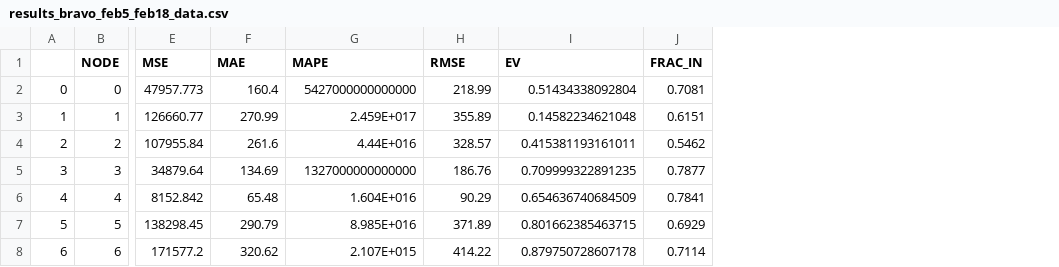
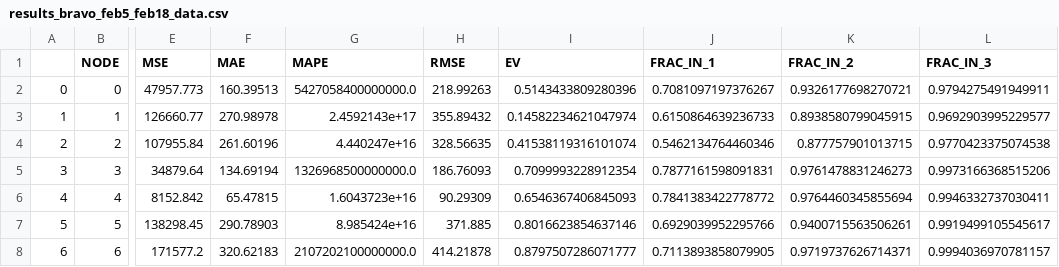
Before and after one commit to oscarcrowley1/thesis, a CSV file: final_models/bravo_d03_DIST_2503_e15d10_PRUNING_longrun/results_bravo_feb5_feb18_data.csv, drawn as a sheet; only a part is shown, gaps mark what is left out; removed rows and columns are numbered as before the commit, all else as after; the diff covers the shown part only; the diff names each change by its address in the sheet, - before the commit and + after, or states it on an @@ line.

```diff
--- a/final_models/bravo_d03_DIST_2503_e15d10_PRUNING_longrun/results_bravo_feb5_feb18_data.csv
+++ b/final_models/bravo_d03_DIST_2503_e15d10_PRUNING_longrun/results_bravo_feb5_feb18_data.csv
-column J (FRAC_IN), rows 2-8: 0.7081 | 0.6151 | 0.5462 | 0.7877 | 0.7841 | 0.6929 | 0.7114
+column J (FRAC_IN_1), rows 2-8: 0.7081097197376267 | 0.6150864639236733 | 0.5462134764460346 | 0.7877161598091831 | 0.7841383422778772 | 0.6929039952295766 | 0.7113893858079905
+column K (FRAC_IN_2), rows 2-8: 0.9326177698270721 | 0.8938580799045915 | 0.877757901013715 | 0.9761478831246273 | 0.9764460345855694 | 0.9400715563506261 | 0.9719737626714371
+column L (FRAC_IN_3), rows 2-8: 0.9794275491949911 | 0.9692903995229577 | 0.9770423375074538 | 0.9973166368515206 | 0.9946332737030411 | 0.9919499105545617 | 0.9994036970781157
-F2 (MAE): 160.4
+F2 (MAE): 160.39513
-G2 (MAPE): 5427000000000000
+G2 (MAPE): 5427058400000000.0
-H2 (RMSE): 218.99
+H2 (RMSE): 218.99263
-I2 (EV): 0.51434338092804
+I2 (EV): 0.5143433809280396
-F3 (MAE): 270.99
+F3 (MAE): 270.98978
-G3 (MAPE): 2.459E+017
+G3 (MAPE): 2.4592143e+17
-H3 (RMSE): 355.89
+H3 (RMSE): 355.89432
-I3 (EV): 0.14582234621048
+I3 (EV): 0.14582234621047974
-F4 (MAE): 261.6
+F4 (MAE): 261.60196
-G4 (MAPE): 4.44E+016
+G4 (MAPE): 4.440247e+16
-H4 (RMSE): 328.57
+H4 (RMSE): 328.56635
-I4 (EV): 0.415381193161011
+I4 (EV): 0.41538119316101074
-F5 (MAE): 134.69
+F5 (MAE): 134.69194
-G5 (MAPE): 1327000000000000
+G5 (MAPE): 1326968500000000.0
-H5 (RMSE): 186.76
+H5 (RMSE): 186.76093
-I5 (EV): 0.709999322891235
+I5 (EV): 0.7099993228912354
-F6 (MAE): 65.48
+F6 (MAE): 65.47815
-G6 (MAPE): 1.604E+016
+G6 (MAPE): 1.6043723e+16
-H6 (RMSE): 90.29
+H6 (RMSE): 90.29309
-I6 (EV): 0.654636740684509
+I6 (EV): 0.6546367406845093
-F7 (MAE): 290.79
+F7 (MAE): 290.78903
-G7 (MAPE): 8.985E+016
+G7 (MAPE): 8.985424e+16
-H7 (RMSE): 371.89
+H7 (RMSE): 371.885
-I7 (EV): 0.801662385463715
+I7 (EV): 0.8016623854637146
-F8 (MAE): 320.62
+F8 (MAE): 320.62183
-G8 (MAPE): 2.107E+015
+G8 (MAPE): 2107202100000000.0
-H8 (RMSE): 414.22
+H8 (RMSE): 414.21878
-I8 (EV): 0.879750728607178
+I8 (EV): 0.8797507286071777
```
Also changed, not shown: 23 edited cells elsewhere in this file, final_models/bravo_d03_DIST_2503_e15d10_PRUNING_longrun/day_results_bravo_jun17_jun30_data.csv, final_models/bravo_d03_DIST_2503_e15d10_PRUNING_longrun/results.csv, 9 other files.
